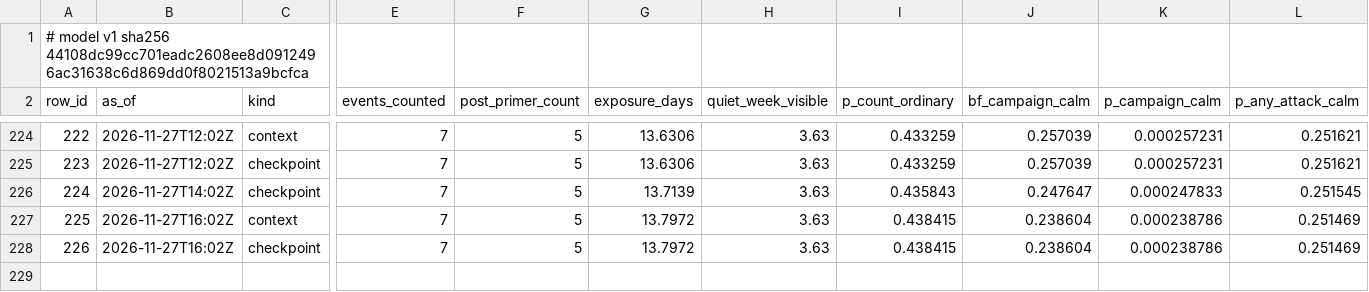
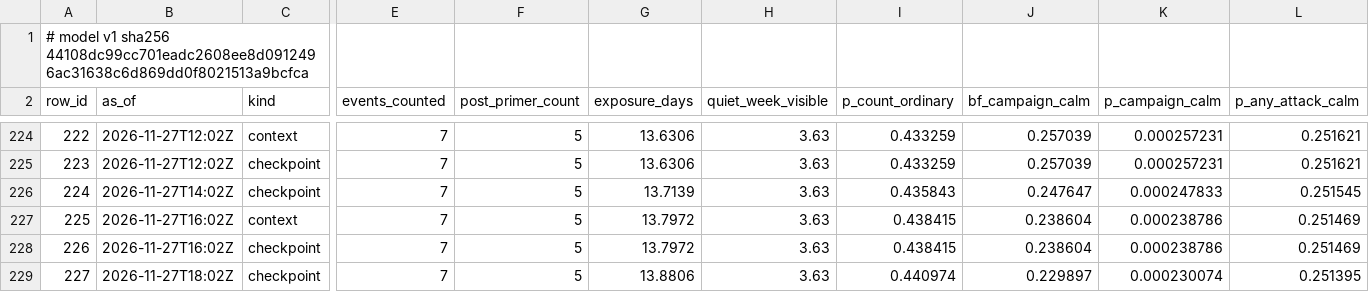
Before and after one commit to shumow/fridaythe13th-cyberattack-or-clusterfuck, a CSV file: output/series-v1.csv, drawn as a sheet; only a part is shown, gaps mark what is left out; rows hold the shown columns only; the diff names each change by its address in the sheet, - before the commit and + after, or states it on an @@ line.

```diff
--- a/output/series-v1.csv
+++ b/output/series-v1.csv
+row 229: 227 | 2026-11-27T18:02Z | checkpoint | 7 | 5 | 13.8806 | 3.63 | 0.440974 | 0.229897 | 0.000230074 | 0.251395
```
Also changed, not shown: log/log.csv, output/events-v1.csv, 3 other files.
